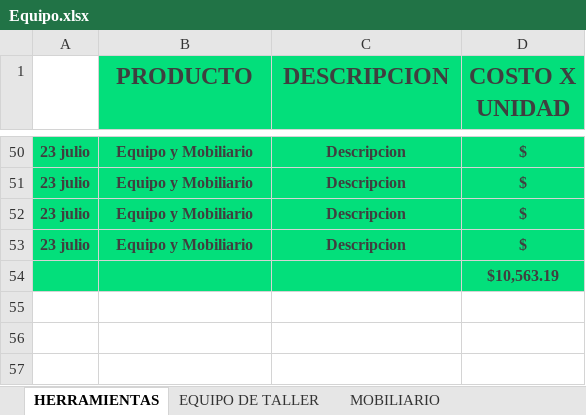
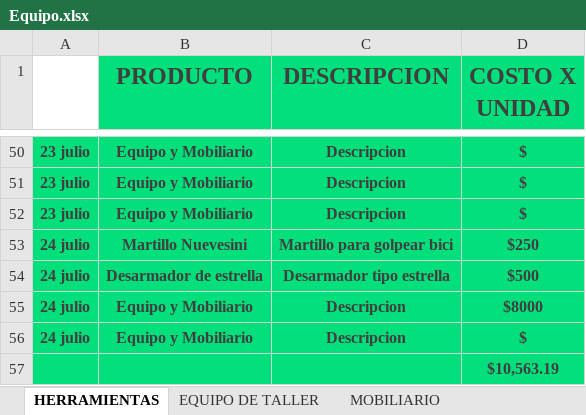
Before and after one commit to Alisbasa/EPIC-MOUNTAIN-SYSTEM, an Excel workbook: JavaApplication19/src/excel/Equipo.xlsx, sheet HERRAMIENTAS, drawn as a sheet; only a part is shown, gaps mark what is left out; values as stored, in another font and other column widths than the file's, no borders; charts and pictures not drawn; addresses are those after the commit; the diff names each change by its address in the sheet, - before the commit and + after, or states it on an @@ line.

```diff
--- a/JavaApplication19/src/excel/Equipo.xlsx (sheet HERRAMIENTAS)
+++ b/JavaApplication19/src/excel/Equipo.xlsx (sheet HERRAMIENTAS)
+row 53: 24 julio | Martillo Nuevesini | Martillo para golpear bici | $250
+row 54: 24 julio | Desarmador de estrella | Desarmador tipo estrella | $500
+row 55: 24 julio | Equipo y Mobiliario | Descripcion | $8000
-A56: 23 julio
+A56: 24 julio
```
Also changed, not shown: JavaApplication19/src/excel/Inventario.xlsx, JavaApplication19/src/excel/LibrosContables.xlsx, 9 other files.
